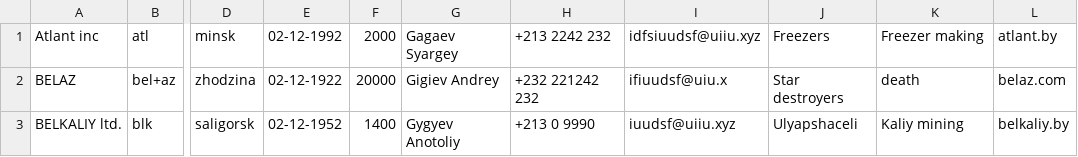
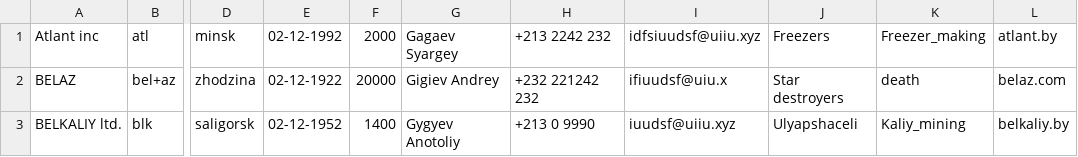
Before and after one commit to jhlfrfufyfn/database_companies, a CSV file: data/input.csv, drawn as a sheet; only a part is shown, gaps mark what is left out; the diff names each change by its address in the sheet, - before the commit and + after, or states it on an @@ line.

```diff
--- a/data/input.csv
+++ b/data/input.csv
-K1: Freezer making
+K1: Freezer_making
-K3: Kaliy mining
+K3: Kaliy_mining
```
Also changed, not shown: 9 other files.
